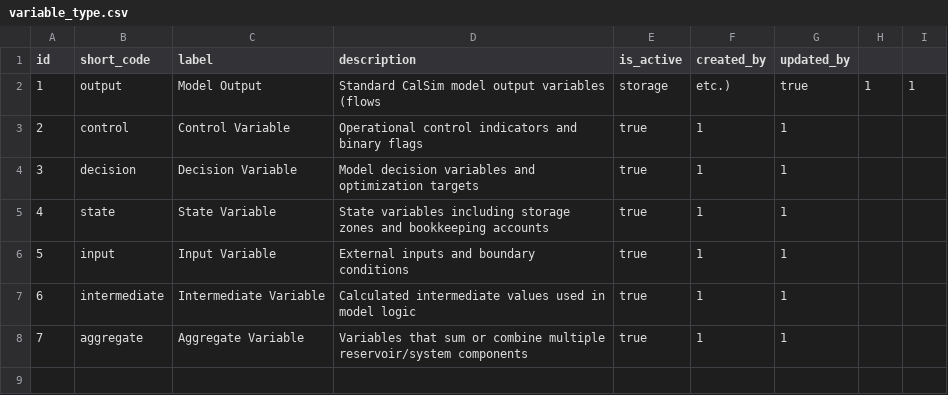
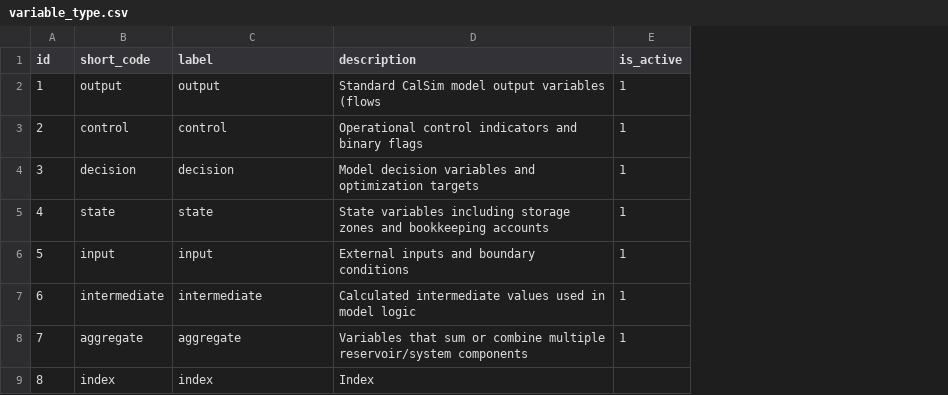
Before and after one commit to berkeley-gif/coeqwal-backend, a CSV file: database/seed_tables/02_entity_system/variable_type.csv, drawn as a sheet; removed rows and columns are numbered as before the commit, all else as after; the diff names each change by its address in the sheet, - before the commit and + after, or states it on an @@ line.

```diff
--- a/database/seed_tables/02_entity_system/variable_type.csv
+++ b/database/seed_tables/02_entity_system/variable_type.csv
-column F (created_by), rows 2-8: etc.) | 1 | 1 | 1 | 1 | 1 | 1
-column G (updated_by), rows 2-8: true | 1 | 1 | 1 | 1 | 1 | 1
-column H, row 2: 1
-column I, row 2: 1
-C2 (label): Model Output
+C2 (label): output
-E2 (is_active): storage
+E2 (is_active): 1
-C3 (label): Control Variable
+C3 (label): control
-E3:E8 (is_active): true
+E3:E8 (is_active): 1
-C4 (label): Decision Variable
+C4 (label): decision
-C5 (label): State Variable
+C5 (label): state
-C6 (label): Input Variable
+C6 (label): input
-C7 (label): Intermediate Variable
+C7 (label): intermediate
-C8 (label): Aggregate Variable
+C8 (label): aggregate
+row 9: 8 | index | index | Index
```
Also changed, not shown: database/seed_tables/01_infrastructure/temporal_scale.csv, database/seed_tables/02_entity_system/calsim_entity_type.csv, 9 other files.
